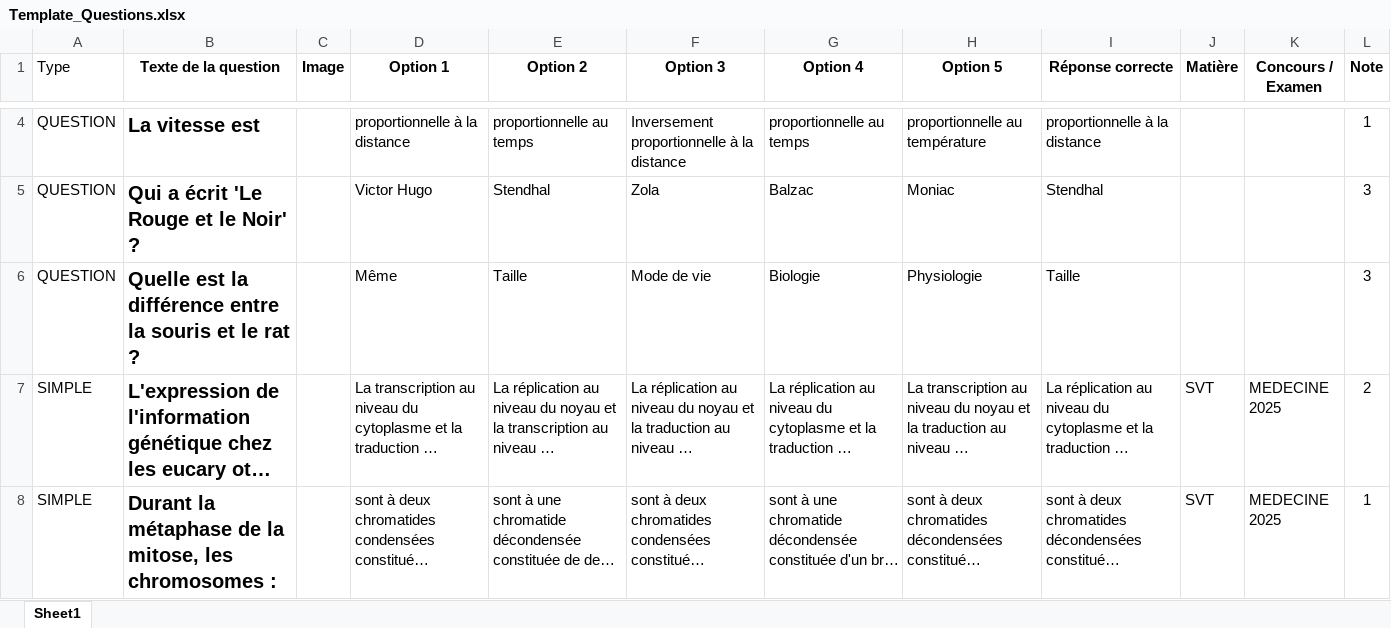
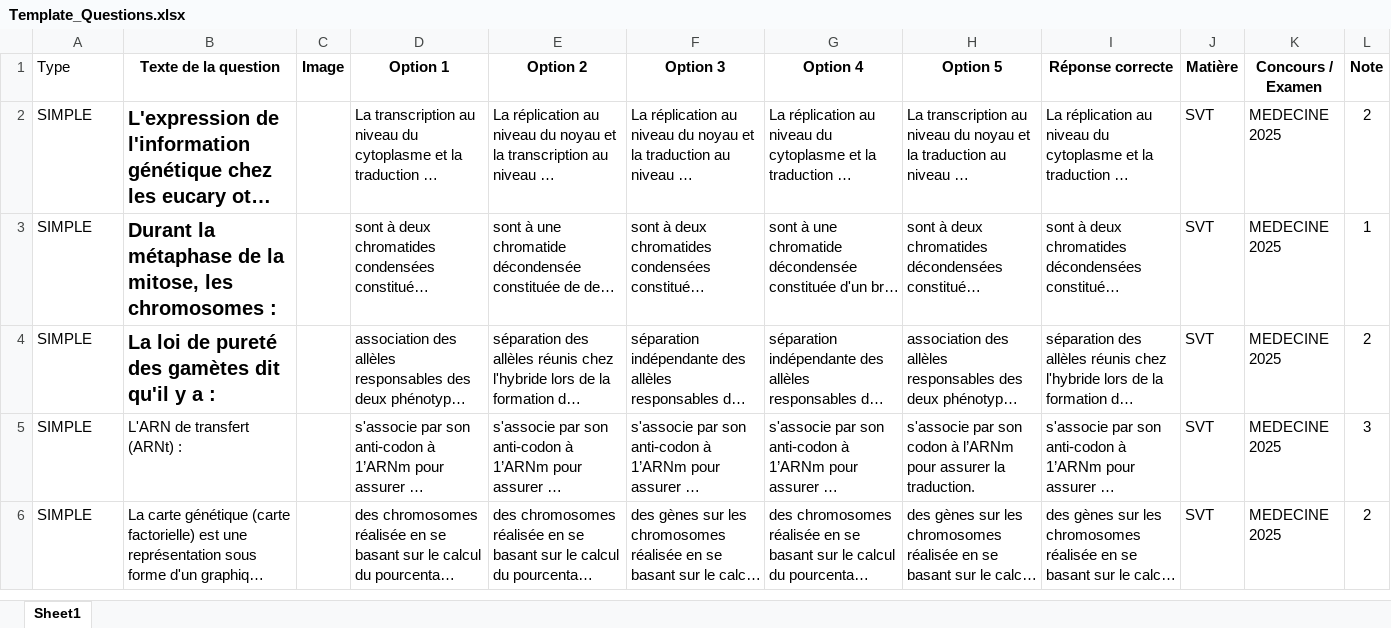
Before and after one commit to moulaycherif/MED-CONTEST, an Excel workbook: Template_Questions.xlsx, sheet Sheet1, drawn as a sheet; only a part is shown, gaps mark what is left out; the shorter side is filled out with more unchanged rows; long unchanged cells end in …; values as stored, in another font and other column widths than the file's, no borders; removed rows and columns are numbered as before the commit, all else as after; the diff covers the shown part only; the diff names each change by its address in the sheet, - before the commit and + after, or states it on an @@ line.

```diff
--- a/Template_Questions.xlsx (sheet Sheet1)
+++ b/Template_Questions.xlsx (sheet Sheet1)
-row 4: QUESTION | La vitesse est |  | proportionnelle à la distance | proportionnelle au temps | Inversement proportionnelle à la distance | proportionnelle au temps | proportionnelle au température | proportionnelle à la distance |  |  | 1
-row 5: QUESTION | Qui a écrit 'Le Rouge et le Noir' ? |  | Victor Hugo | Stendhal | Zola | Balzac | Moniac | Stendhal |  |  | 3
-row 6: QUESTION | Quelle est la différence entre la souris et le rat ? |  | Même | Taille | Mode de vie | Biologie | Physiologie | Taille |  |  | 3
```
Also changed, not shown: 87 added rows, 2 removed rows and 2 edited cells elsewhere in this sheet, 5 other files.
